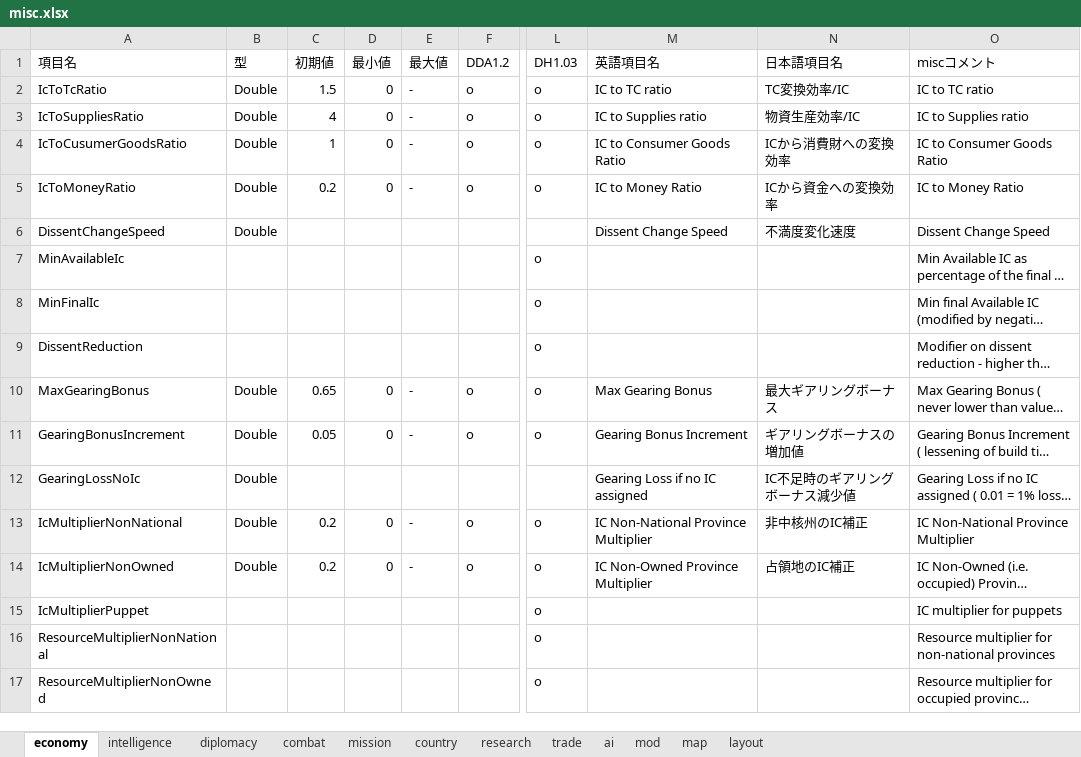
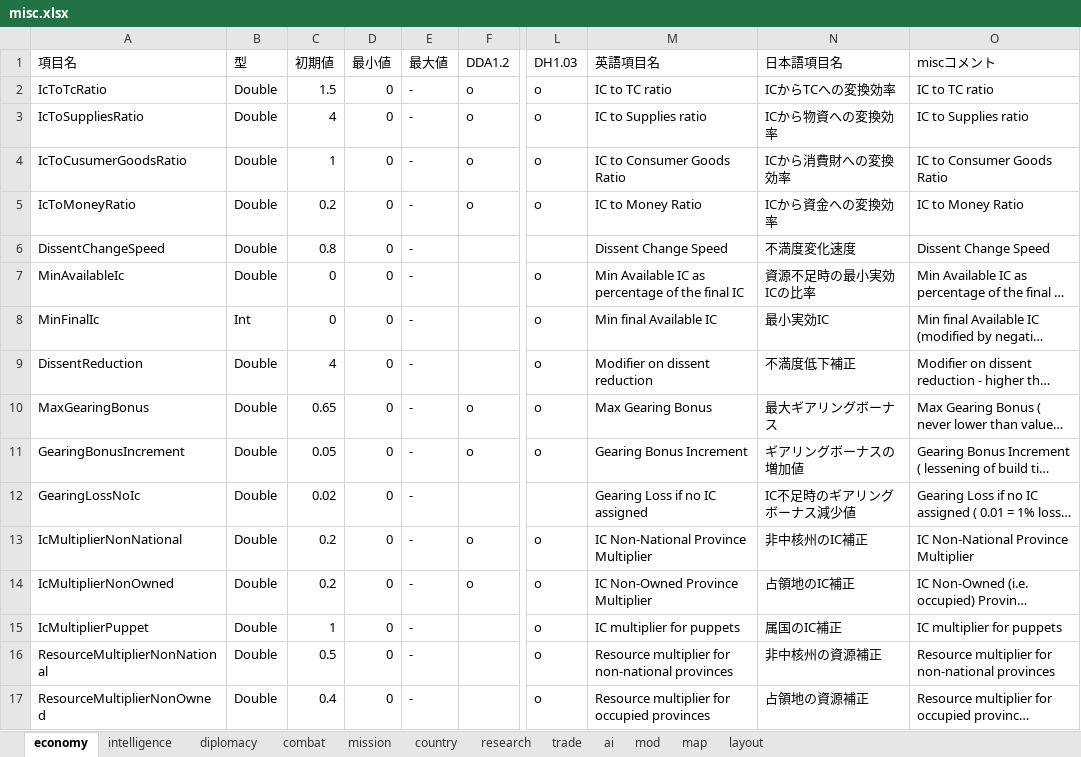
Before and after one commit to nkodama/HoI2Editor, an Excel workbook: HoI2Editor/Documents/misc.xlsx, sheet economy, drawn as a sheet; only a part is shown, gaps mark what is left out; long unchanged cells end in …; values as stored, in another font and other column widths than the file's, no cell formats; the diff covers the shown part only; the diff names each change by its address in the sheet, - before the commit and + after, or states it on an @@ line.

```diff
--- a/HoI2Editor/Documents/misc.xlsx (sheet economy)
+++ b/HoI2Editor/Documents/misc.xlsx (sheet economy)
-N2 (日本語項目名): TC変換効率/IC
+N2 (日本語項目名): ICからTCへの変換効率
-N3 (日本語項目名): 物資生産効率/IC
+N3 (日本語項目名): ICから物資への変換効率
-C6 (初期値): (empty)
+C6 (初期値): 0.8
-D6:D9 (最小値): (empty)
+D6:D9 (最小値): 0
-E6:E9 (最大値): (empty)
+E6:E9 (最大値): -
-B7 (型): (empty)
+B7 (型): Double
-C7:C8 (初期値): (empty)
+C7:C8 (初期値): 0
-M7 (英語項目名): (empty)
+M7 (英語項目名): Min Available IC as percentage of the final IC
-N7 (日本語項目名): (empty)
+N7 (日本語項目名): 資源不足時の最小実効ICの比率
-B8 (型): (empty)
+B8 (型): Int
-M8 (英語項目名): (empty)
+M8 (英語項目名): Min final Available IC
-N8 (日本語項目名): (empty)
+N8 (日本語項目名): 最小実効IC
-B9 (型): (empty)
+B9 (型): Double
-C9 (初期値): (empty)
+C9 (初期値): 4
-M9 (英語項目名): (empty)
+M9 (英語項目名): Modifier on dissent reduction
-N9 (日本語項目名): (empty)
+N9 (日本語項目名): 不満度低下補正
-C12 (初期値): (empty)
+C12 (初期値): 0.02
-D12 (最小値): (empty)
+D12 (最小値): 0
-E12 (最大値): (empty)
+E12 (最大値): -
-B15:B17 (型): (empty)
+B15:B17 (型): Double
-C15 (初期値): (empty)
+C15 (初期値): 1
-D15:D17 (最小値): (empty)
+D15:D17 (最小値): 0
-E15:E17 (最大値): (empty)
+E15:E17 (最大値): -
-M15 (英語項目名): (empty)
+M15 (英語項目名): IC multiplier for puppets
-N15 (日本語項目名): (empty)
+N15 (日本語項目名): 属国のIC補正
-C16 (初期値): (empty)
+C16 (初期値): 0.5
-M16 (英語項目名): (empty)
+M16 (英語項目名): Resource multiplier for non-national provinces
-N16 (日本語項目名): (empty)
+N16 (日本語項目名): 非中核州の資源補正
-C17 (初期値): (empty)
+C17 (初期値): 0.4
-M17 (英語項目名): (empty)
+M17 (英語項目名): Resource multiplier for occupied provinces
-N17 (日本語項目名): (empty)
+N17 (日本語項目名): 占領地の資源補正
```
Also changed, not shown: other rows of this sheet, cell formats.
